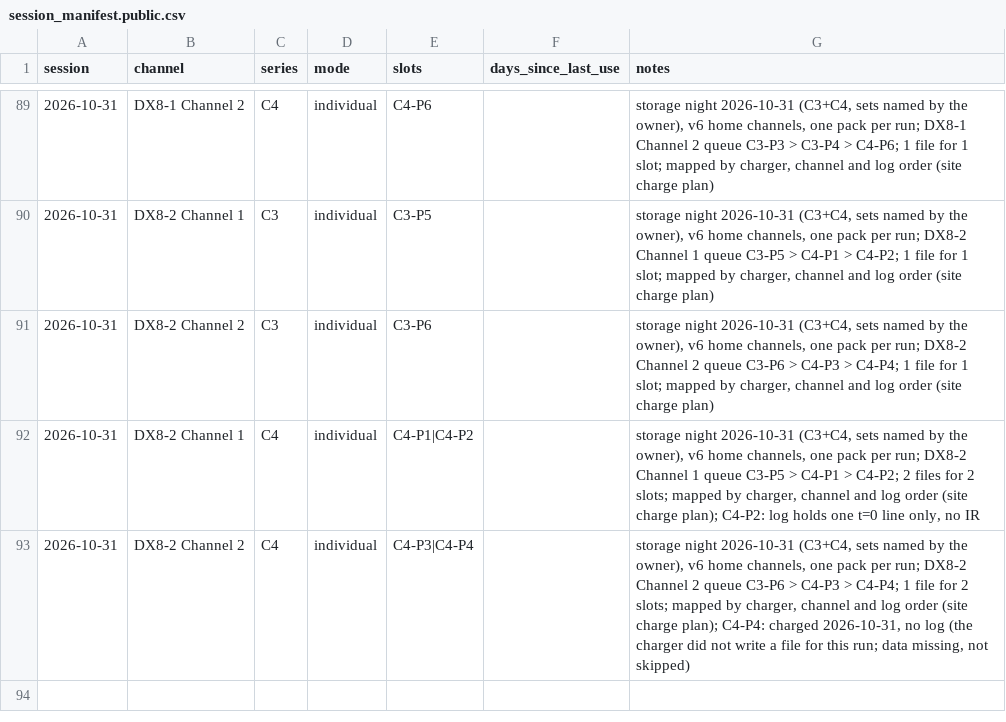
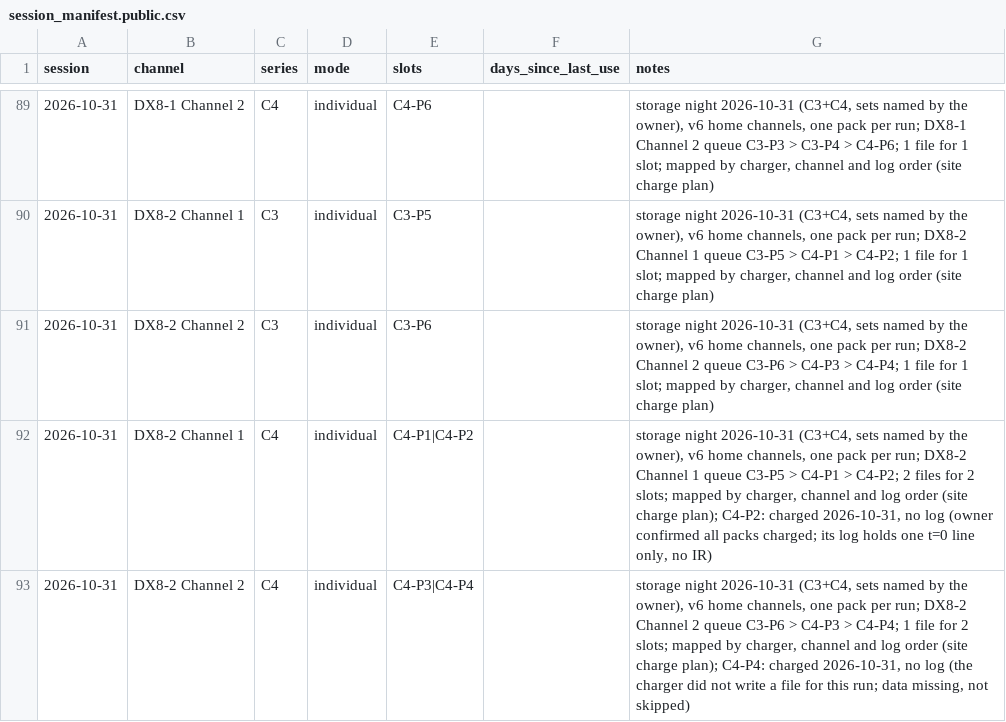
Before and after one commit to crpearson/site, a CSV file: data/v2/session_manifest.public.csv, drawn as a sheet; only a part is shown, gaps mark what is left out; the diff names each change by its address in the sheet, - before the commit and + after, or states it on an @@ line.

```diff
--- a/data/v2/session_manifest.public.csv
+++ b/data/v2/session_manifest.public.csv
-G92 (notes): …plan); C4-P2: log holds one t=0 line only, no IR
+G92 (notes): …plan); C4-P2: charged 2026-10-31, no log (owner confirmed all packs charged; its log holds one t=0 line only, no IR)
```
Also changed, not shown: data/v2/packs.csv, 2 other files.
